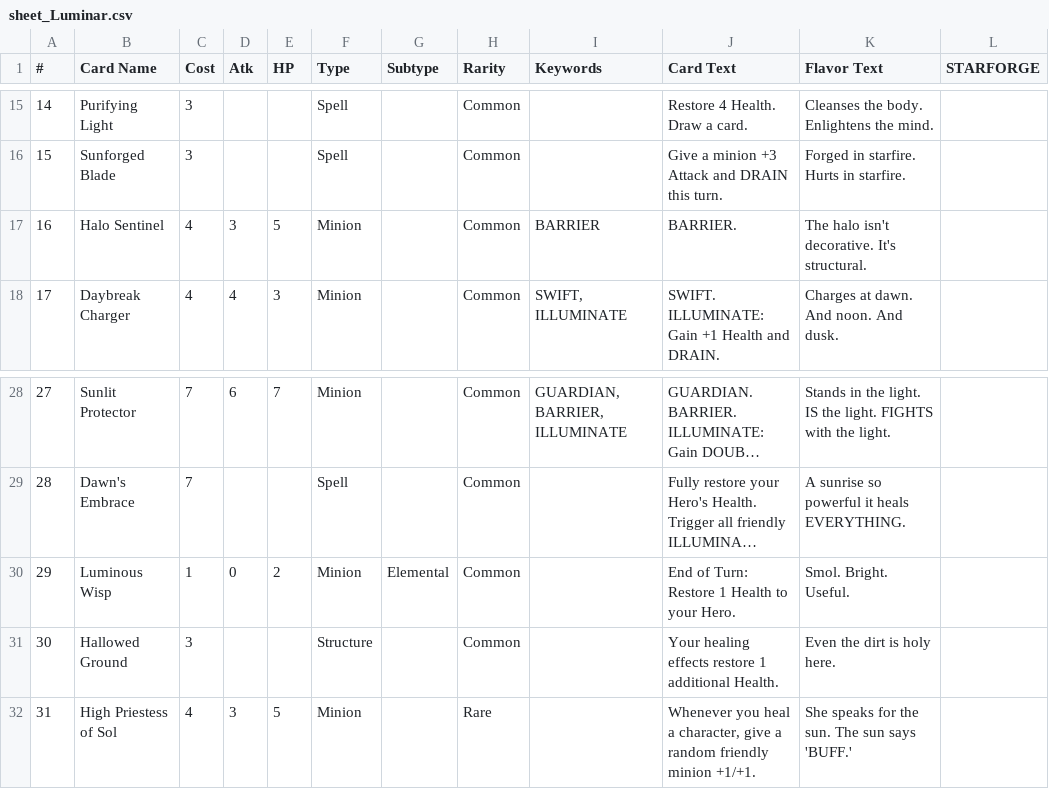
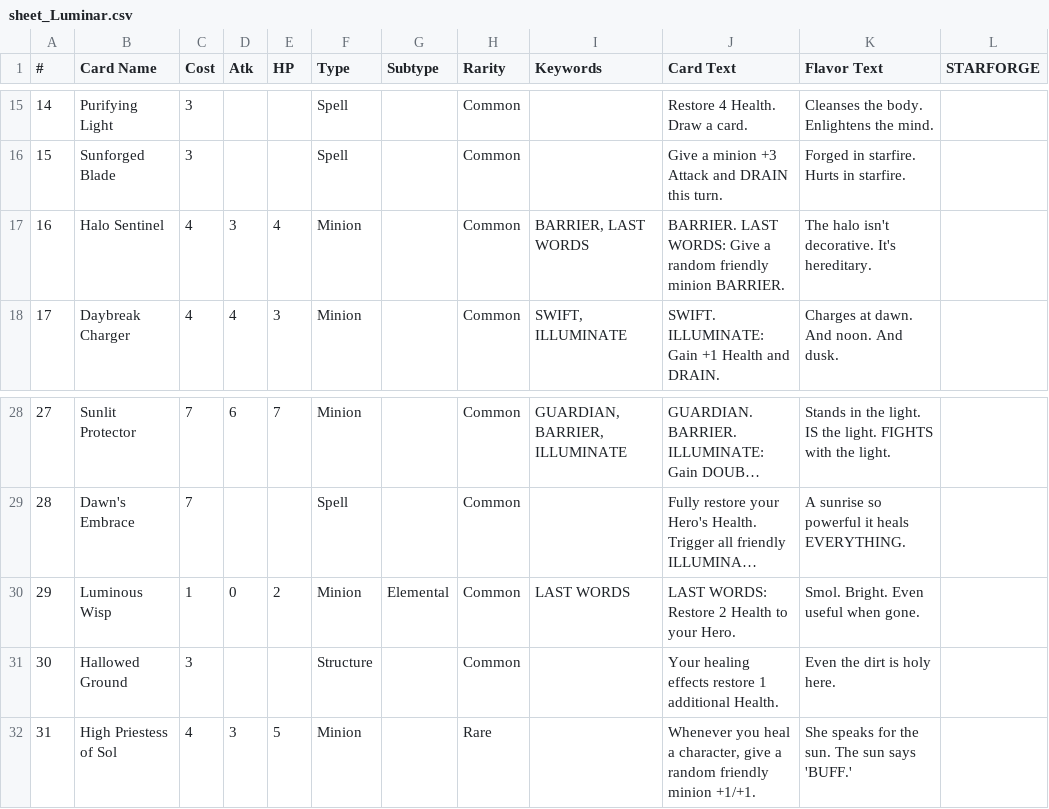
Before and after one commit to finishstrong23/starforge_tcg, a CSV file: sheet_Luminar.csv, drawn as a sheet; only a part is shown, gaps mark what is left out; long unchanged cells end in …; the diff names each change by its address in the sheet, - before the commit and + after, or states it on an @@ line.

```diff
--- a/sheet_Luminar.csv
+++ b/sheet_Luminar.csv
-E17 (HP): 5
+E17 (HP): 4
-I17 (Keywords): BARRIER
+I17 (Keywords): BARRIER, LAST WORDS
-J17 (Card Text): BARRIER.
+J17 (Card Text): BARRIER. LAST WORDS: Give a random friendly minion BARRIER.
-K17 (Flavor Text): The halo isn't decorative. It's structural.
+K17 (Flavor Text): The halo isn't decorative. It's hereditary.
-I30 (Keywords): (empty)
+I30 (Keywords): LAST WORDS
-J30 (Card Text): End of Turn: Restore 1 Health to your Hero.
+J30 (Card Text): LAST WORDS: Restore 2 Health to your Hero.
-K30 (Flavor Text): Smol. Bright. Useful.
+K30 (Flavor Text): Smol. Bright. Even useful when gone.
```
Also changed, not shown: sheet_Astromancers.csv, sheet_Chronobound.csv, 11 other files.
